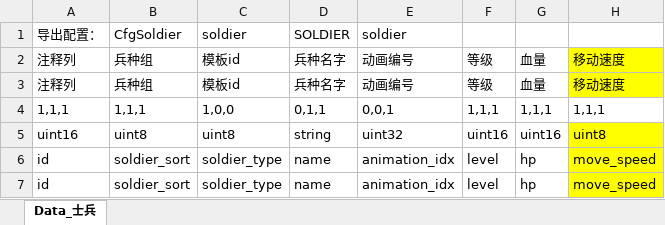
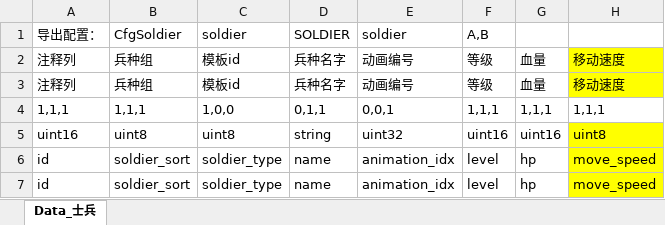
Before and after one commit to xuzhuoxi/ExcelExporter, an Excel workbook: res/source/cfg_soldier.xlsx, sheet Data_士兵, drawn as a sheet; only a part is shown; values as stored, in another font and other column widths than the file's, no borders; the diff names each change by its address in the sheet, - before the commit and + after, or states it on an @@ line.

```diff
--- a/res/source/cfg_soldier.xlsx (sheet Data_士兵)
+++ b/res/source/cfg_soldier.xlsx (sheet Data_士兵)
-F1 (等级): (empty)
+F1 (等级): A,B
```
Also changed, not shown: res/source/cfg_building.xlsx, 8 other files.
